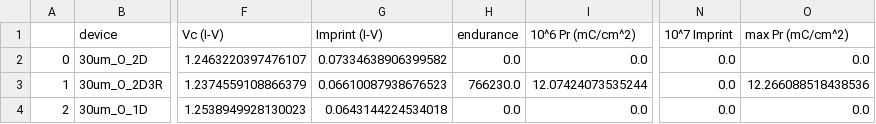
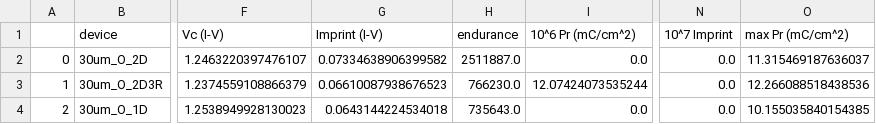
Before and after one commit to vtjong/Bayesian-Optimization-Ferroelectrics, a CSV file: data/processed/15.csv, drawn as a sheet; only a part is shown, gaps mark what is left out; the diff names each change by its address in the sheet, - before the commit and + after, or states it on an @@ line.

```diff
--- a/data/processed/15.csv
+++ b/data/processed/15.csv
-H2 (endurance): 0.0
+H2 (endurance): 2511887.0
-O2 (max Pr (mC/cm^2)): 0.0
+O2 (max Pr (mC/cm^2)): 11.315469187636037
-H4 (endurance): 0.0
+H4 (endurance): 735643.0
-O4 (max Pr (mC/cm^2)): 0.0
+O4 (max Pr (mC/cm^2)): 10.155035840154385
```
Also changed, not shown: data/processed/1.csv, data/processed/18.csv, 17 other files.
